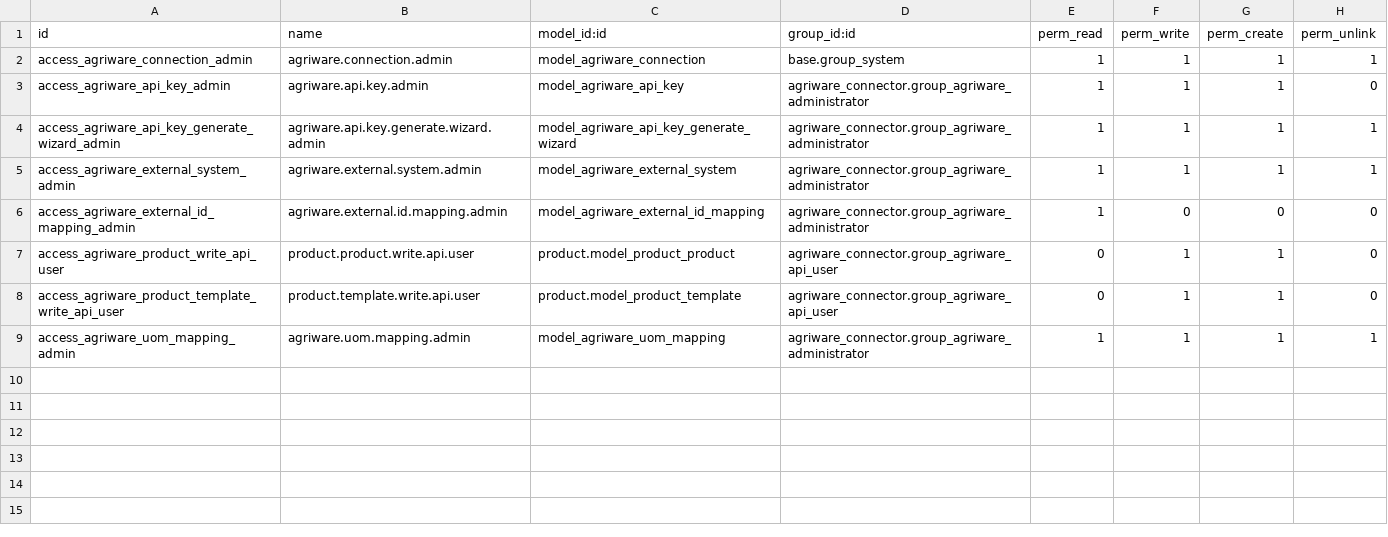
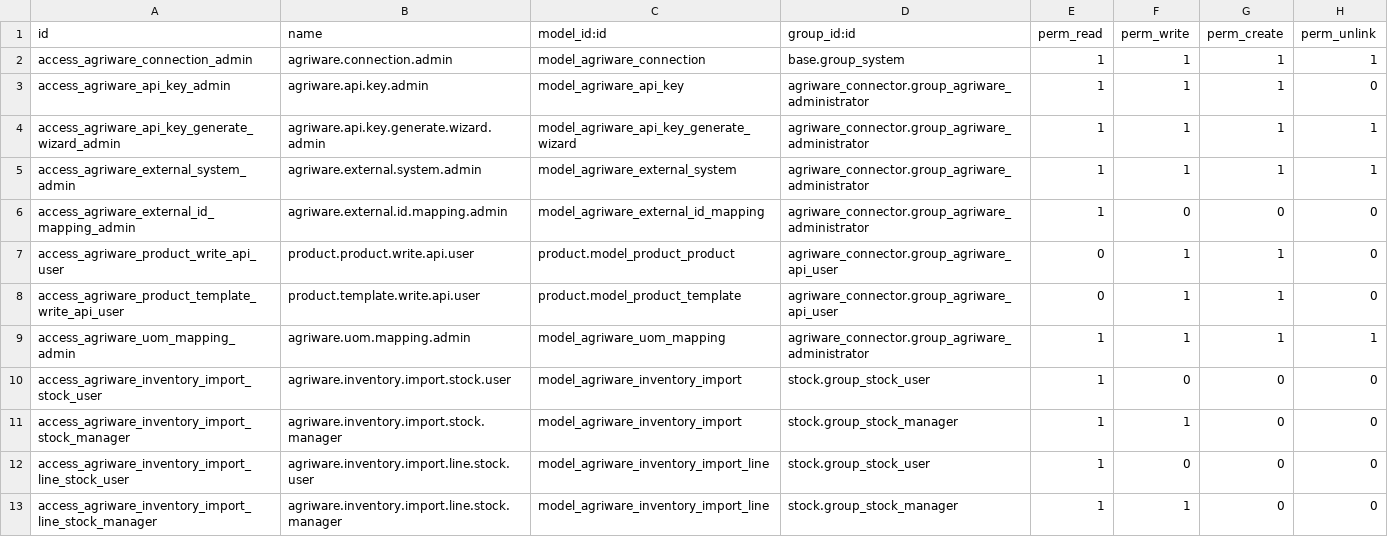
Before and after one commit to DOINGGOODPROJECTS/agriwareodoo, a CSV file: agriware_connector/security/ir.model.access.csv, drawn as a sheet; the diff names each change by its address in the sheet, - before the commit and + after, or states it on an @@ line.

```diff
--- a/agriware_connector/security/ir.model.access.csv
+++ b/agriware_connector/security/ir.model.access.csv
+row 10: access_agriware_inventory_import_stock_user | agriware.inventory.import.stock.user | model_agriware_inventory_import | stock.group_stock_user | 1 | 0 | 0 | 0
+row 11: access_agriware_inventory_import_stock_manager | agriware.inventory.import.stock.manager | model_agriware_inventory_import | stock.group_stock_manager | 1 | 1 | 0 | 0
+row 12: access_agriware_inventory_import_line_stock_user | agriware.inventory.import.line.stock.user | model_agriware_inventory_import_line | stock.group_stock_user | 1 | 0 | 0 | 0
+row 13: access_agriware_inventory_import_line_stock_manager | agriware.inventory.import.line.stock.manager | model_agriware_inventory_import_line | stock.group_stock_manager | 1 | 1 | 0 | 0
```
Also changed, not shown: 12 other files.
